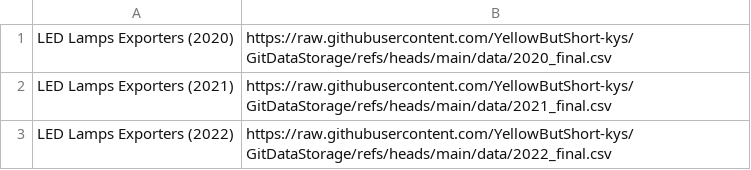
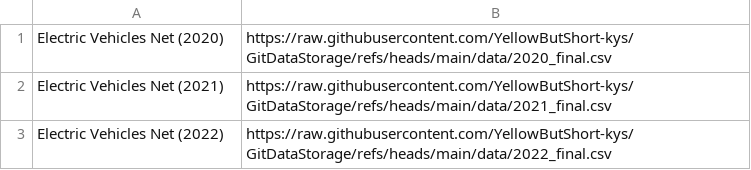
Before and after one commit to YellowButShort-kys/GitDataStorage, a CSV file: list.csv, drawn as a sheet.

```diff
--- a/list.csv
+++ b/list.csv
@@ -1,3 +1,3 @@
-LED Lamps Exporters (2020),https://raw.githubusercontent.com/YellowButShort-kys/GitDataStorage/refs/heads/main/data/2020_final.csv
-LED Lamps Exporters (2021),https://raw.githubusercontent.com/YellowButShort-kys/GitDataStorage/refs/heads/main/data/2021_final.csv
-LED Lamps Exporters (2022),https://raw.githubusercontent.com/YellowButShort-kys/GitDataStorage/refs/heads/main/data/2022_final.csv
+Electric Vehicles Net (2020),https://raw.githubusercontent.com/YellowButShort-kys/GitDataStorage/refs/heads/main/data/2020_final.csv
+Electric Vehicles Net (2021),https://raw.githubusercontent.com/YellowButShort-kys/GitDataStorage/refs/heads/main/data/2021_final.csv
+Electric Vehicles Net (2022),https://raw.githubusercontent.com/YellowButShort-kys/GitDataStorage/refs/heads/main/data/2022_final.csv
```
Also changed, not shown: 6 other files.
